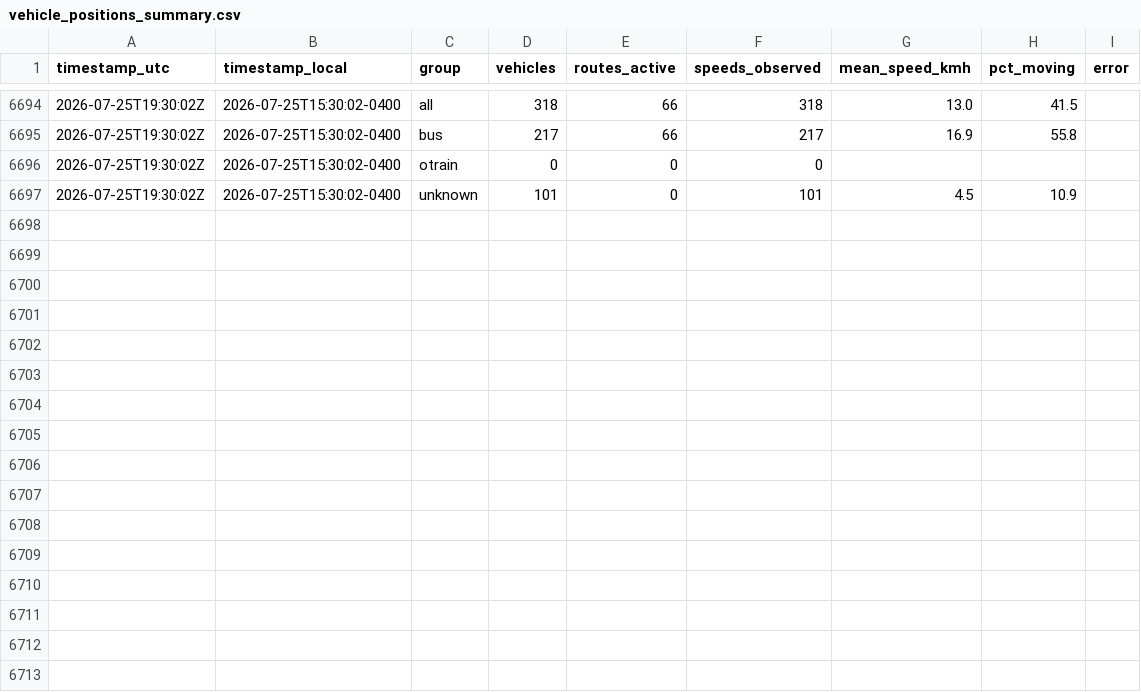
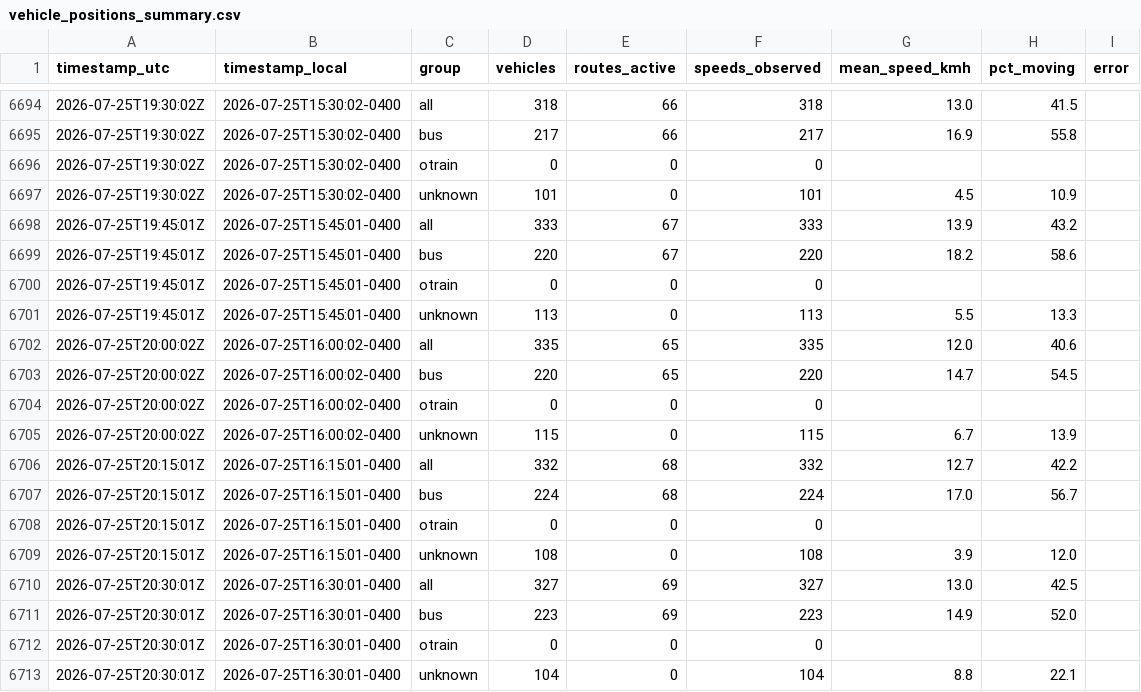
Before and after one commit to OttawaVisuals/Ottawa-Visuals, a CSV file: OC_Transpo/rt_data/vehicle_positions_summary.csv, drawn as a sheet; only a part is shown, gaps mark what is left out; the diff names each change by its address in the sheet, - before the commit and + after, or states it on an @@ line.

```diff
--- a/OC_Transpo/rt_data/vehicle_positions_summary.csv
+++ b/OC_Transpo/rt_data/vehicle_positions_summary.csv
+row 6698: 2026-07-25T19:45:01Z | 2026-07-25T15:45:01-0400 | all | 333 | 67 | 333 | 13.9 | 43.2
+row 6699: 2026-07-25T19:45:01Z | 2026-07-25T15:45:01-0400 | bus | 220 | 67 | 220 | 18.2 | 58.6
+row 6700: 2026-07-25T19:45:01Z | 2026-07-25T15:45:01-0400 | otrain | 0 | 0 | 0
+row 6701: 2026-07-25T19:45:01Z | 2026-07-25T15:45:01-0400 | unknown | 113 | 0 | 113 | 5.5 | 13.3
+row 6702: 2026-07-25T20:00:02Z | 2026-07-25T16:00:02-0400 | all | 335 | 65 | 335 | 12.0 | 40.6
+row 6703: 2026-07-25T20:00:02Z | 2026-07-25T16:00:02-0400 | bus | 220 | 65 | 220 | 14.7 | 54.5
+row 6704: 2026-07-25T20:00:02Z | 2026-07-25T16:00:02-0400 | otrain | 0 | 0 | 0
+row 6705: 2026-07-25T20:00:02Z | 2026-07-25T16:00:02-0400 | unknown | 115 | 0 | 115 | 6.7 | 13.9
+row 6706: 2026-07-25T20:15:01Z | 2026-07-25T16:15:01-0400 | all | 332 | 68 | 332 | 12.7 | 42.2
+row 6707: 2026-07-25T20:15:01Z | 2026-07-25T16:15:01-0400 | bus | 224 | 68 | 224 | 17.0 | 56.7
+row 6708: 2026-07-25T20:15:01Z | 2026-07-25T16:15:01-0400 | otrain | 0 | 0 | 0
+row 6709: 2026-07-25T20:15:01Z | 2026-07-25T16:15:01-0400 | unknown | 108 | 0 | 108 | 3.9 | 12.0
+row 6710: 2026-07-25T20:30:01Z | 2026-07-25T16:30:01-0400 | all | 327 | 69 | 327 | 13.0 | 42.5
+row 6711: 2026-07-25T20:30:01Z | 2026-07-25T16:30:01-0400 | bus | 223 | 69 | 223 | 14.9 | 52.0
+row 6712: 2026-07-25T20:30:01Z | 2026-07-25T16:30:01-0400 | otrain | 0 | 0 | 0
+row 6713: 2026-07-25T20:30:01Z | 2026-07-25T16:30:01-0400 | unknown | 104 | 0 | 104 | 8.8 | 22.1
```
Also changed, not shown: OC_Transpo/rt_data/trip_updates_summary.csv, 1 other file.
